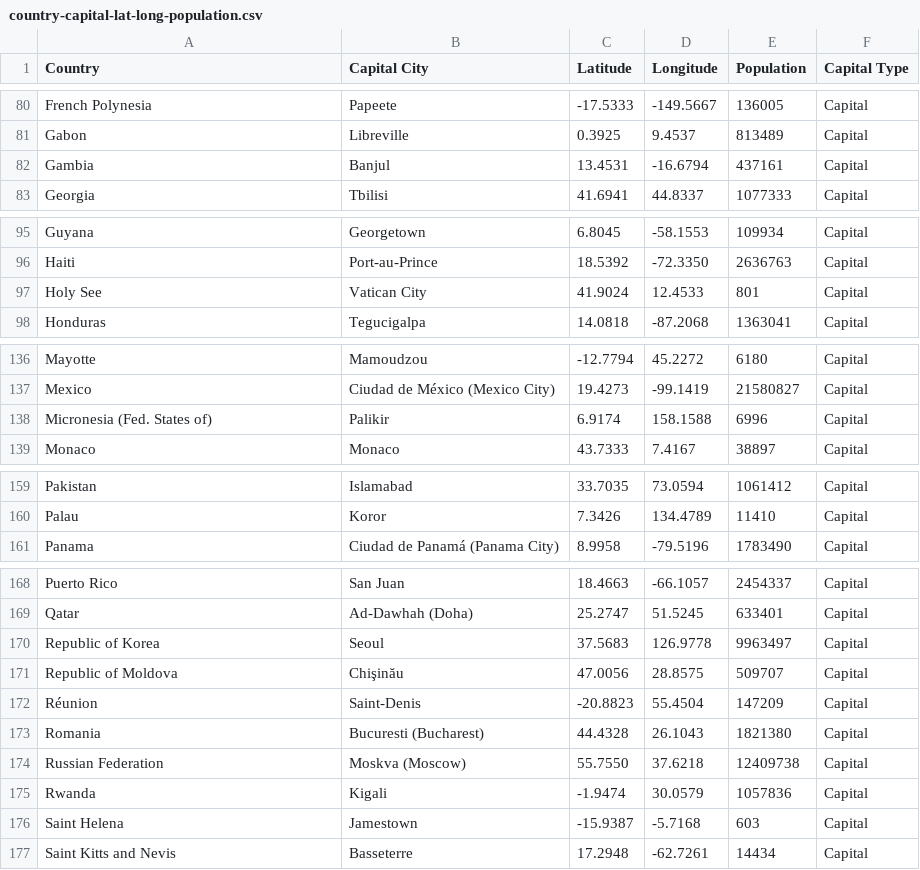
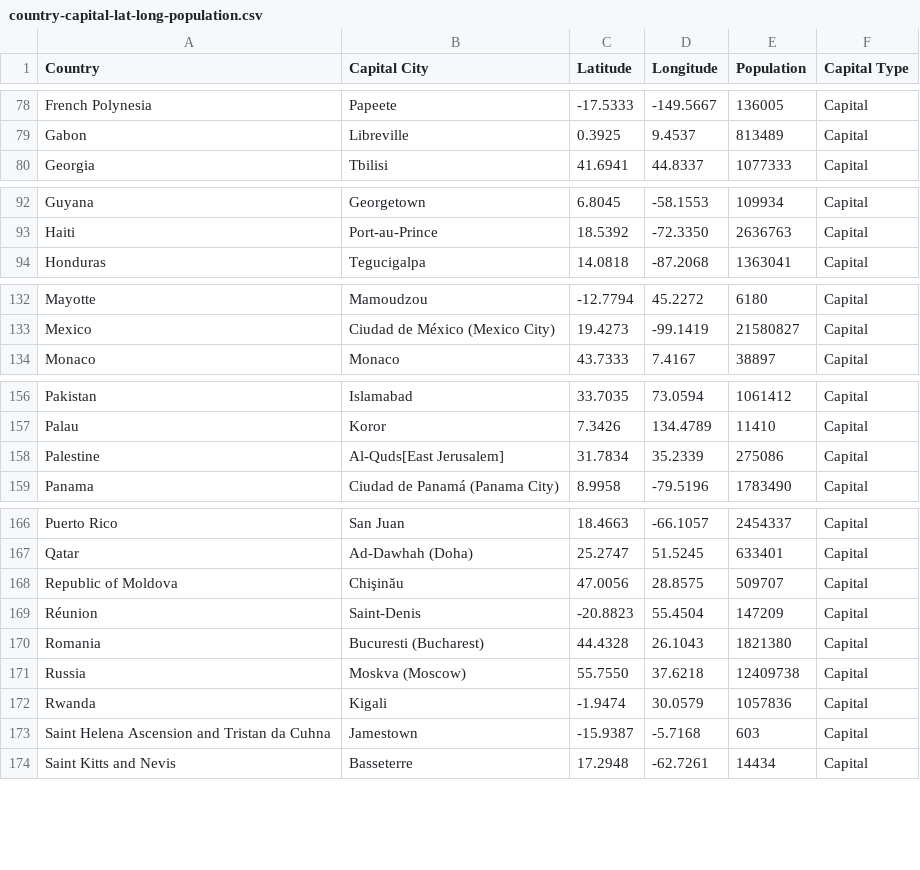
Before and after one commit to mjaenike/London_Weather_Analysis, a CSV file: country-capital-lat-long-population.csv, drawn as a sheet; only a part is shown, gaps mark what is left out; the diff covers the shown part only.

Commit message:
Adjusted some country names in country-capital-lat-long-population.csv

```diff
--- a/country-capital-lat-long-population.csv
+++ b/country-capital-lat-long-population.csv
@@ -81,3 +79,2 @@ French Polynesia,Papeete,-17.5333,-149.5667,136005,Capital
 Gabon,Libreville,0.3925,9.4537,813489,Capital
-Gambia,Banjul,13.4531,-16.6794,437161,Capital
 Georgia,Tbilisi,41.6941,44.8337,1077333,Capital
@@ -96,3 +93,2 @@ Guyana,Georgetown,6.8045,-58.1553,109934,Capital
 Haiti,Port-au-Prince,18.5392,-72.3350,2636763,Capital
-Holy See,Vatican City,41.9024,12.4533,801,Capital
 Honduras,Tegucigalpa,14.0818,-87.2068,1363041,Capital
@@ -137,3 +133,2 @@ Mayotte,Mamoudzou,-12.7794,45.2272,6180,Capital
 Mexico,Ciudad de México (Mexico City),19.4273,-99.1419,21580827,Capital
-Micronesia (Fed. States of),Palikir,6.9174,158.1588,6996,Capital
 Monaco,Monaco,43.7333,7.4167,38897,Capital
@@ -160,2 +157,3 @@ Pakistan,Islamabad,33.7035,73.0594,1061412,Capital
 Palau,Koror,7.3426,134.4789,11410,Capital
+Palestine,Al-Quds[East Jerusalem],31.7834,35.2339,275086,Capital
 Panama,Ciudad de Panamá (Panama City),8.9958,-79.5196,1783490,Capital
@@ -169,3 +167,2 @@ Puerto Rico,San Juan,18.4663,-66.1057,2454337,Capital
 Qatar,Ad-Dawhah (Doha),25.2747,51.5245,633401,Capital
-Republic of Korea,Seoul,37.5683,126.9778,9963497,Capital
 Republic of Moldova,Chişinău,47.0056,28.8575,509707,Capital
@@ -173,5 +170,5 @@ Réunion,Saint-Denis,-20.8823,55.4504,147209,Capital
 Romania,Bucuresti (Bucharest),44.4328,26.1043,1821380,Capital
-Russian Federation,Moskva (Moscow),55.7550,37.6218,12409738,Capital
+Russia,Moskva (Moscow),55.7550,37.6218,12409738,Capital
 Rwanda,Kigali,-1.9474,30.0579,1057836,Capital
-Saint Helena,Jamestown,-15.9387,-5.7168,603,Capital
+Saint Helena Ascension and Tristan da Cuhna,Jamestown,-15.9387,-5.7168,603,Capital
 Saint Kitts and Nevis,Basseterre,17.2948,-62.7261,14434,Capital
```
Also changed, not shown: 9 added rows, 8 removed rows and 12 edited cells elsewhere in this file.
